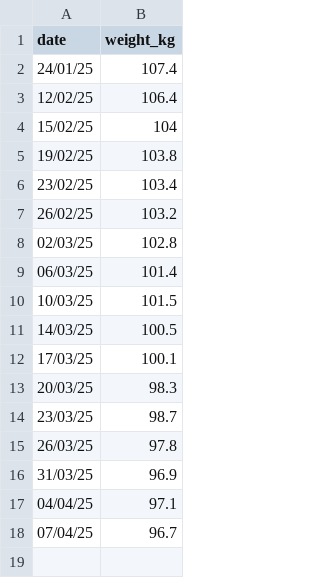
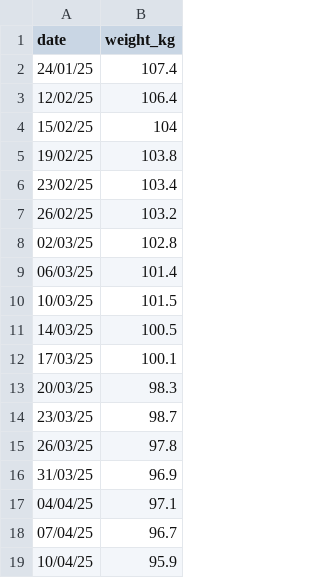
Before and after one commit to IsaacFayle-Waters/WeightWaistApp, a CSV file: weight_loss_only.csv, drawn as a sheet.

Commit message:
Updated weights

```diff
--- a/weight_loss_only.csv
+++ b/weight_loss_only.csv
@@ -18 +18,2 @@ date,weight_kg
 07/04/25,96.7
+10/04/25,95.9
```
Also changed, not shown: 1 other file.
